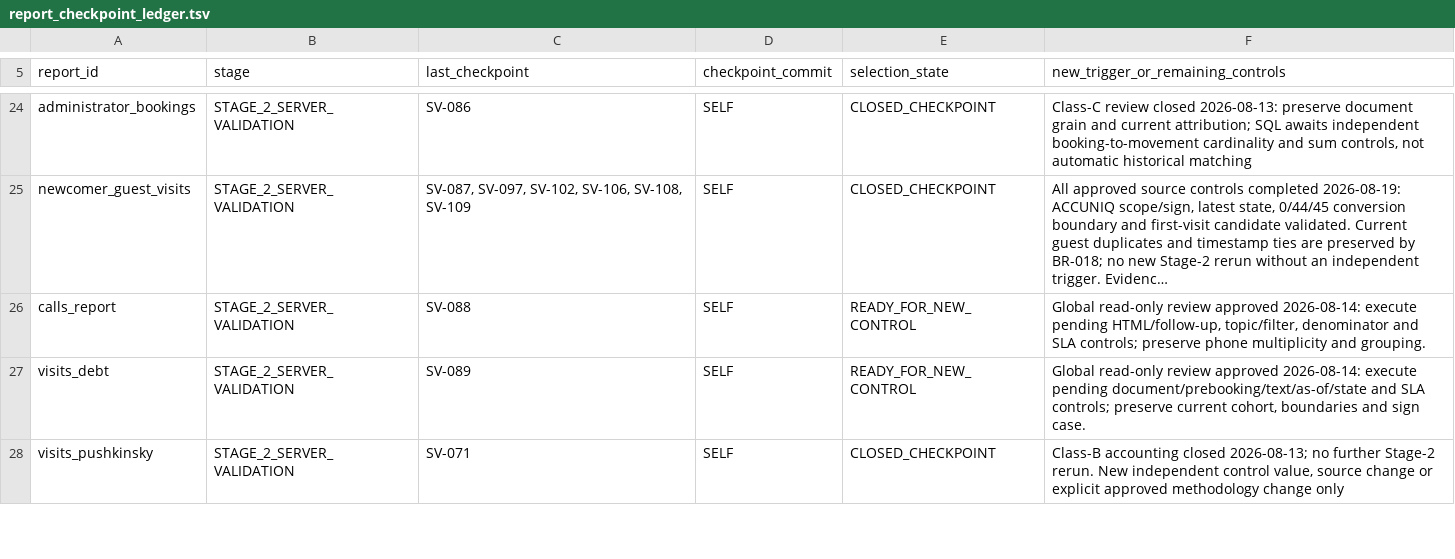
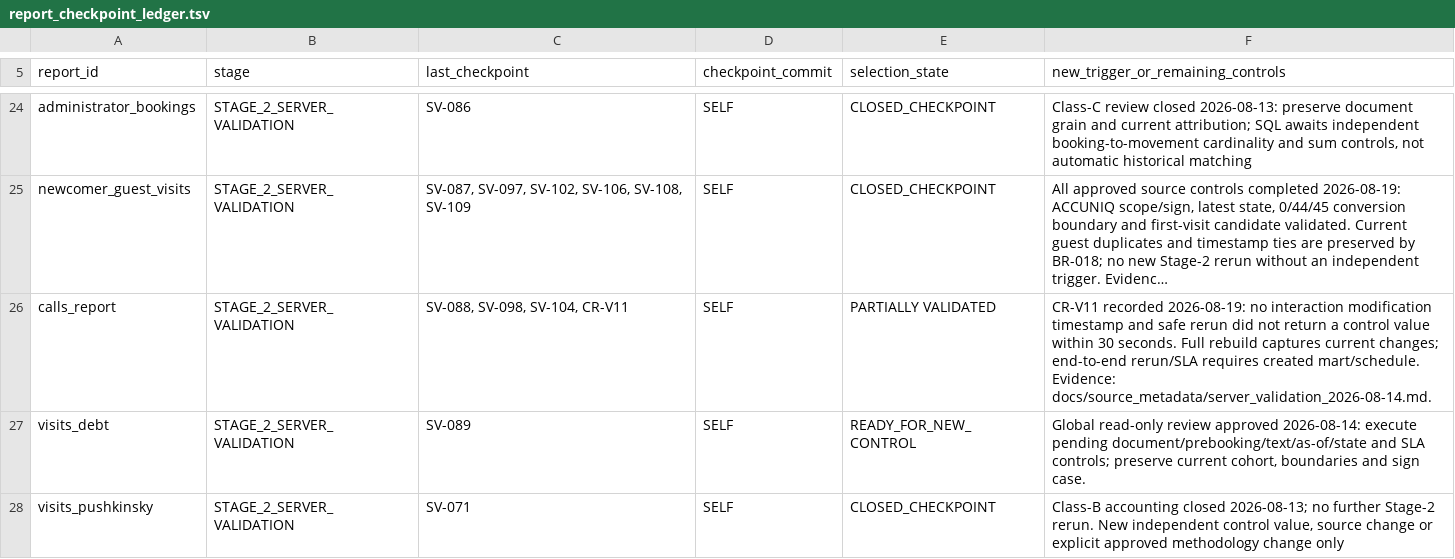
Before and after one commit to ilvkalinin/1c_to_powerBi, a TSV file: .agents/report_checkpoint_ledger.tsv, drawn as a sheet; only a part is shown, gaps mark what is left out; long unchanged cells end in …; the diff names each change by its address in the sheet, - before the commit and + after, or states it on an @@ line.

Commit message:
docs: record calls source rerun blocker

```diff
--- a/.agents/report_checkpoint_ledger.tsv
+++ b/.agents/report_checkpoint_ledger.tsv
-C26 (last_checkpoint): SV-088
+C26 (last_checkpoint): SV-088, SV-098, SV-104, CR-V11
-E26 (selection_state): READY_FOR_NEW_CONTROL
+E26 (selection_state): PARTIALLY VALIDATED
-F26: Global read-only review approved 2026-08-14: execute pending HTML/follow-up, topic/filter, denominator and SLA controls; preserve phone multiplicity and grouping.
+F26: CR-V11 recorded 2026-08-19: no interaction modification timestamp and safe rerun did not return a control value within 30 seconds. Full rebuild captures current changes; end-to-end rerun/SLA requires created mart/schedule. Evidence: docs/source_metadata/server_validation_2026-08-14.md.
```
Also changed, not shown: 3 other files.
